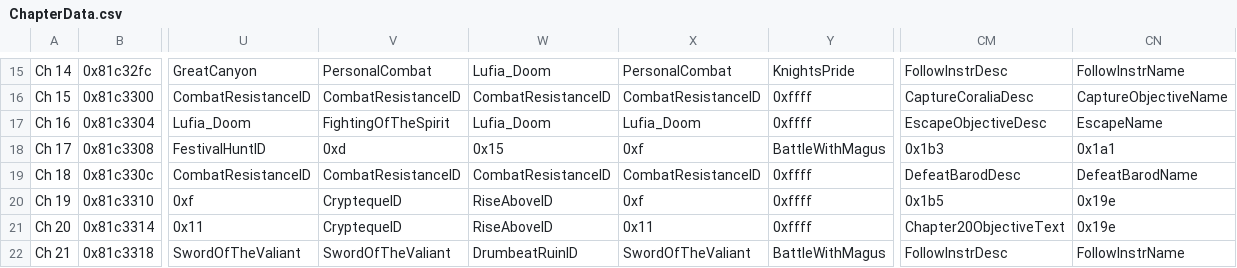
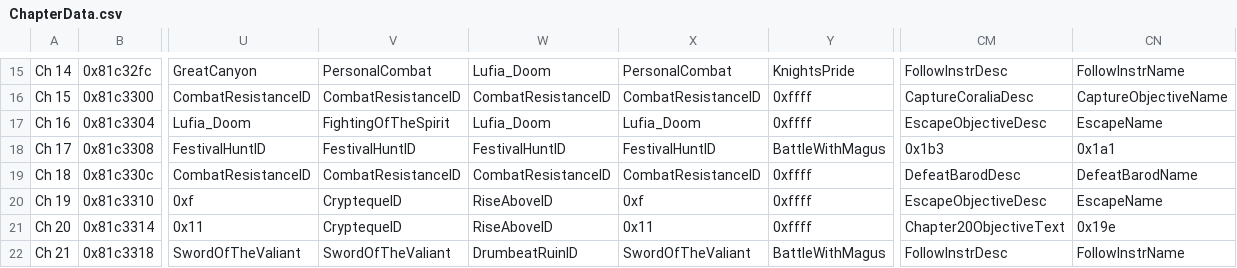
Before and after one commit to legendofloog/Teleshack-II, a CSV file: Tables/NightmareModules/ChapterData/ChapterData.csv, drawn as a sheet; only a part is shown, gaps mark what is left out; the diff names each change by its address in the sheet, - before the commit and + after, or states it on an @@ line.

```diff
--- a/Tables/NightmareModules/ChapterData/ChapterData.csv
+++ b/Tables/NightmareModules/ChapterData/ChapterData.csv
-V18: 0xd
+V18: FestivalHuntID
-W18: 0x15
+W18: FestivalHuntID
-X18: 0xf
+X18: FestivalHuntID
-CM20: 0x1b5
+CM20: EscapeObjectiveDesc
-CN20: 0x19e
+CN20: EscapeName
```
Also changed, not shown: Tables/NightmareModules/CharactersClasses/CharacterTable.csv, Tables/NightmareModules/CharactersClasses/MagCharEditor.csv, 53 other files.
